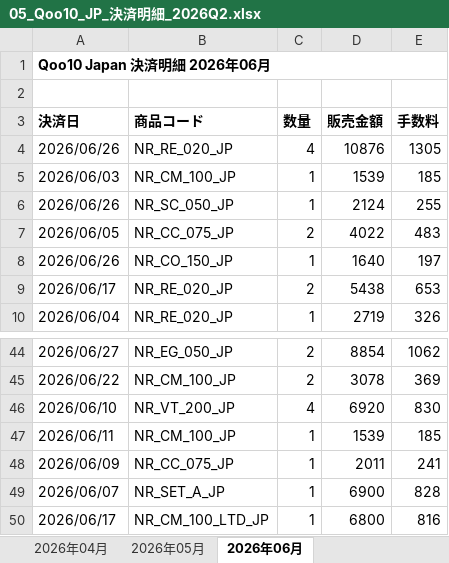
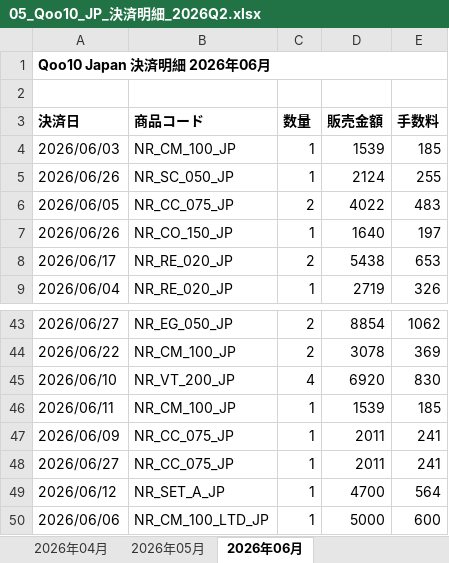
Before and after one commit to k95691368-ship-it/ilson, an Excel workbook: seed/out/05_Qoo10_JP_決済明細_2026Q2.xlsx, sheet 2026年06月, drawn as a sheet; only a part is shown, gaps mark what is left out; values as stored, in another font and other column widths than the file's, no borders; removed rows and columns are numbered as before the commit, all else as after; the diff names each change by its address in the sheet, - before the commit and + after, or states it on an @@ line.

```diff
--- a/seed/out/05_Qoo10_JP_決済明細_2026Q2.xlsx (sheet 2026年06月)
+++ b/seed/out/05_Qoo10_JP_決済明細_2026Q2.xlsx (sheet 2026年06月)
-row 4: 2026/06/26 | NR_RE_020_JP | 4 | 10876 | 1305
-row 49: 2026/06/07 | NR_SET_A_JP | 1 | 6900 | 828
-row 50: 2026/06/17 | NR_CM_100_LTD_JP | 1 | 6800 | 816
+row 48: 2026/06/27 | NR_CC_075_JP | 1 | 2011 | 241
+row 49: 2026/06/12 | NR_SET_A_JP | 1 | 4700 | 564
+row 50: 2026/06/06 | NR_CM_100_LTD_JP | 1 | 5000 | 600
```
Also changed, not shown: sheet 2026年04月, sheet 2026年05月, seed/out/02_올리브영_정산_2026-06.xlsx, 6 other files.
